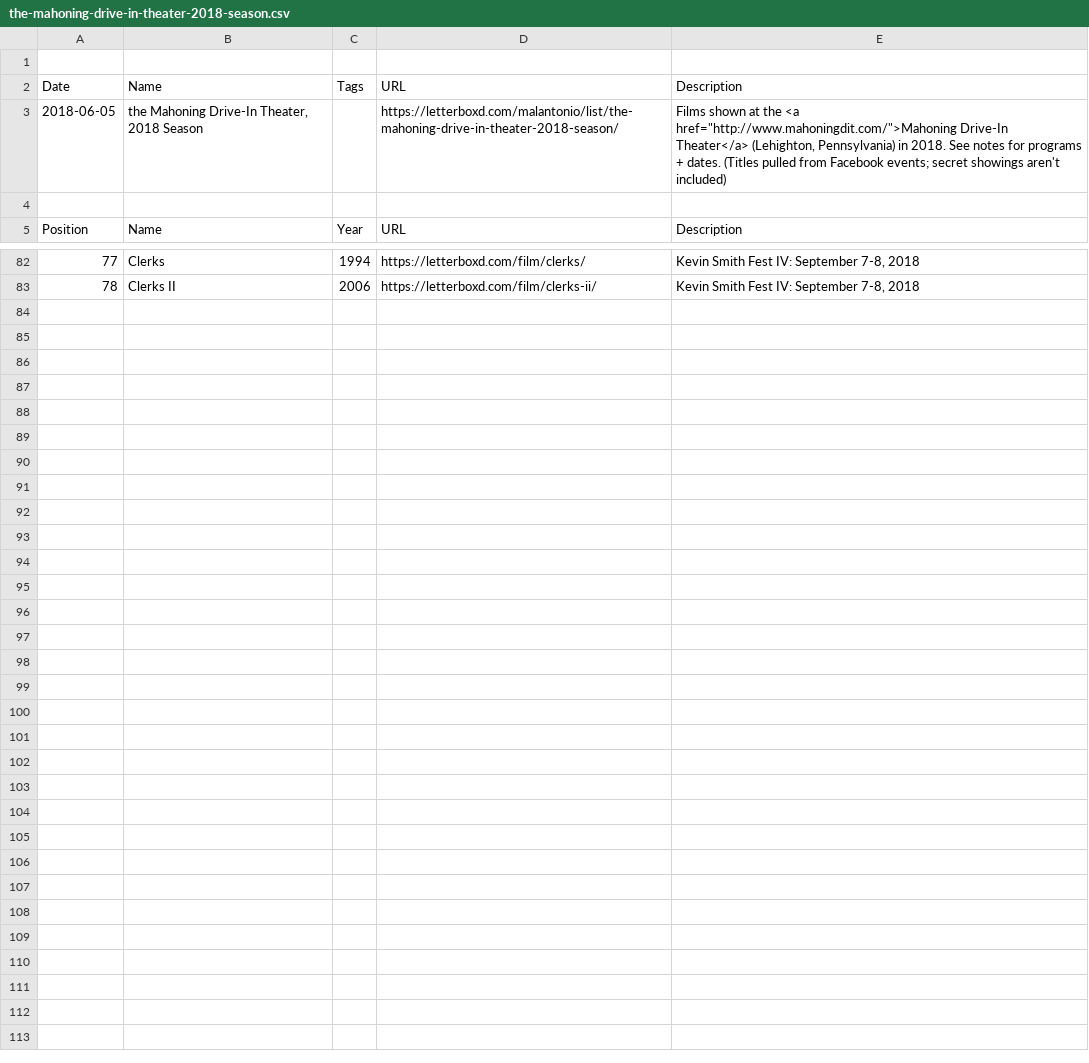
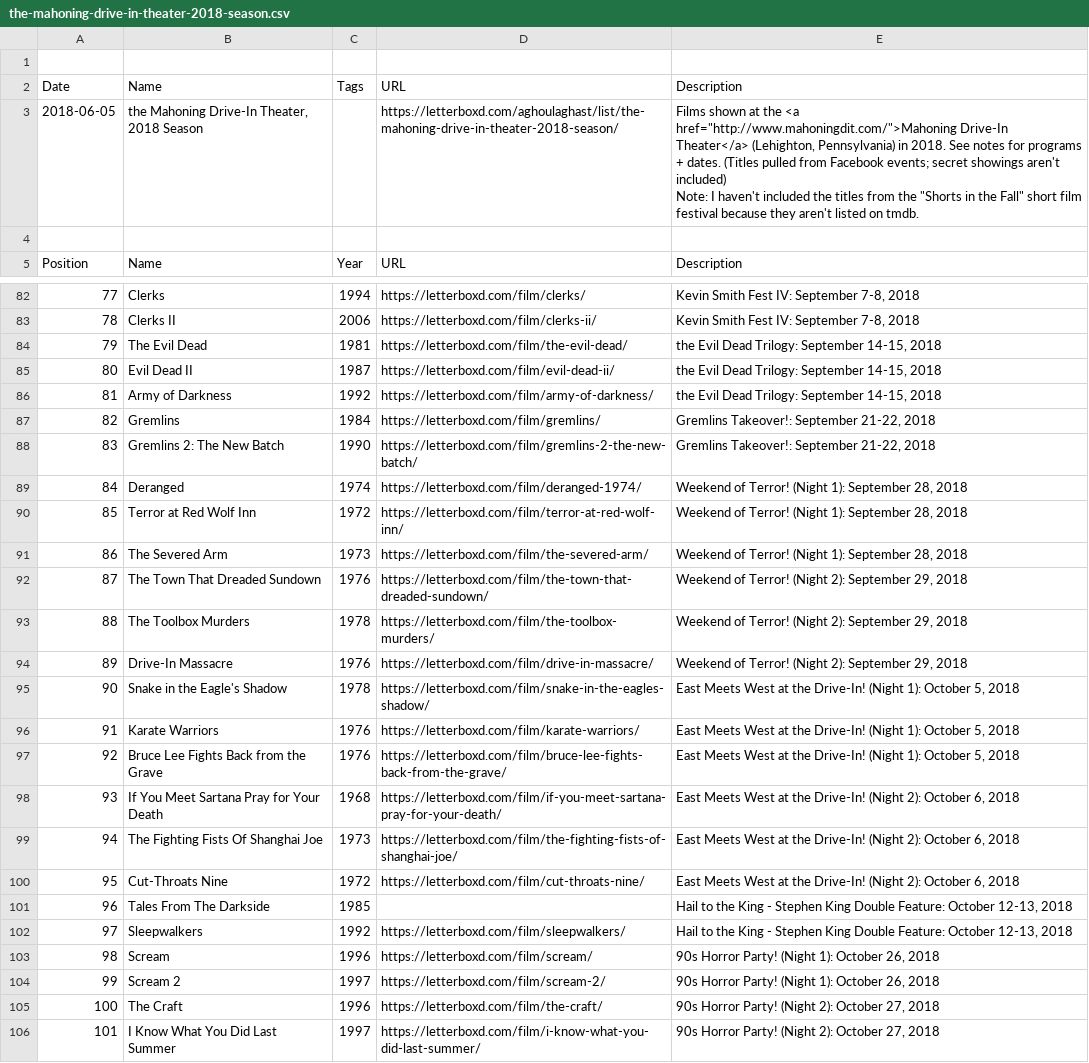
Before and after one commit to rococodogs/movie-list-archive, a CSV file: raw-letterboxd-data/lists/the-mahoning-drive-in-theater-2018-season.csv, drawn as a sheet; only a part is shown, gaps mark what is left out; the diff covers the shown part only.

```diff
--- a/raw-letterboxd-data/lists/the-mahoning-drive-in-theater-2018-season.csv
+++ b/raw-letterboxd-data/lists/the-mahoning-drive-in-theater-2018-season.csv
@@ -2,3 +2,5 @@
 Date,Name,Tags,URL,Description
-2018-06-05,"the Mahoning Drive-In Theater, 2018 Season",,https://letterboxd.com/malantonio/list/the-mahoning-drive-in-theater-2018-season/,"Films shown at the <a href=""http://www.mahoningdit.com/"">Mahoning Drive-In Theater</a> (Lehighton, Pennsylvania) in 2018. See notes for programs + dates. (Titles pulled from Facebook events; secret showings aren't included)"
+2018-06-05,"the Mahoning Drive-In Theater, 2018 Season",,https://letterboxd.com/aghoulaghast/list/the-mahoning-drive-in-theater-2018-season/,"Films shown at the <a href=""http://www.mahoningdit.com/"">Mahoning Drive-In Theater</a> (Lehighton, Pennsylvania) in 2018. See notes for programs + dates. (Titles pulled from Facebook events; secret showings aren't included)
+
+Note: I haven't included the titles from the ""Shorts in the Fall"" short film festival because they aren't listed on tmdb."
 
@@ -83 +85,24 @@ Position,Name,Year,URL,Description
 78,Clerks II,2006,https://letterboxd.com/film/clerks-ii/,"Kevin Smith Fest IV: September 7-8, 2018"
+79,The Evil Dead,1981,https://letterboxd.com/film/the-evil-dead/,"the Evil Dead Trilogy: September 14-15, 2018"
+80,Evil Dead II,1987,https://letterboxd.com/film/evil-dead-ii/,"the Evil Dead Trilogy: September 14-15, 2018"
+81,Army of Darkness,1992,https://letterboxd.com/film/army-of-darkness/,"the Evil Dead Trilogy: September 14-15, 2018"
+82,Gremlins,1984,https://letterboxd.com/film/gremlins/,"Gremlins Takeover!: September 21-22, 2018"
+83,Gremlins 2: The New Batch,1990,https://letterboxd.com/film/gremlins-2-the-new-batch/,"Gremlins Takeover!: September 21-22, 2018"
+84,Deranged,1974,https://letterboxd.com/film/deranged-1974/,"Weekend of Terror! (Night 1): September 28, 2018"
+85,Terror at Red Wolf Inn,1972,https://letterboxd.com/film/terror-at-red-wolf-inn/,"Weekend of Terror! (Night 1): September 28, 2018"
+86,The Severed Arm,1973,https://letterboxd.com/film/the-severed-arm/,"Weekend of Terror! (Night 1): September 28, 2018"
+87,The Town That Dreaded Sundown,1976,https://letterboxd.com/film/the-town-that-dreaded-sundown/,"Weekend of Terror! (Night 2): September 29, 2018"
+88,The Toolbox Murders,1978,https://letterboxd.com/film/the-toolbox-murders/,"Weekend of Terror! (Night 2): September 29, 2018"
+89,Drive-In Massacre,1976,https://letterboxd.com/film/drive-in-massacre/,"Weekend of Terror! (Night 2): September 29, 2018"
+90,Snake in the Eagle's Shadow,1978,https://letterboxd.com/film/snake-in-the-eagles-shadow/,"East Meets West at the Drive-In! (Night 1): October 5, 2018"
+91,Karate Warriors,1976,https://letterboxd.com/film/karate-warriors/,"East Meets West at the Drive-In! (Night 1): October 5, 2018"
+92,Bruce Lee Fights Back from the Grave,1976,https://letterboxd.com/film/bruce-lee-fights-back-from-the-grave/,"East Meets West at the Drive-In! (Night 1): October 5, 2018"
+93,If You Meet Sartana Pray for Your Death,1968,https://letterboxd.com/film/if-you-meet-sartana-pray-for-your-death/,"East Meets West at the Drive-In! (Night 2): October 6, 2018"
+94,The Fighting Fists Of Shanghai Joe,1973,https://letterboxd.com/film/the-fighting-fists-of-shanghai-joe/,"East Meets West at the Drive-In! (Night 2): October 6, 2018"
+95,Cut-Throats Nine,1972,https://letterboxd.com/film/cut-throats-nine/,"East Meets West at the Drive-In! (Night 2): October 6, 2018"
+96,Tales From The Darkside,1985,,"Hail to the King - Stephen King Double Feature: October 12-13, 2018"
+97,Sleepwalkers,1992,https://letterboxd.com/film/sleepwalkers/,"Hail to the King - Stephen King Double Feature: October 12-13, 2018"
+98,Scream,1996,https://letterboxd.com/film/scream/,"90s Horror Party! (Night 1): October 26, 2018"
+99,Scream 2,1997,https://letterboxd.com/film/scream-2/,"90s Horror Party! (Night 1): October 26, 2018"
+100,The Craft,1996,https://letterboxd.com/film/the-craft/,"90s Horror Party! (Night 2): October 27, 2018"
+101,I Know What You Did Last Summer,1997,https://letterboxd.com/film/i-know-what-you-did-last-summer/,"90s Horror Party! (Night 2): October 27, 2018"
```
Also changed, not shown: 3 edited cells elsewhere in this file, raw-letterboxd-data/lists/films-featured-in-an-incomplete-list-of-lifetime.csv, raw-letterboxd-data/lists/movies-i-saw-in-2012.csv, 41 other files.
